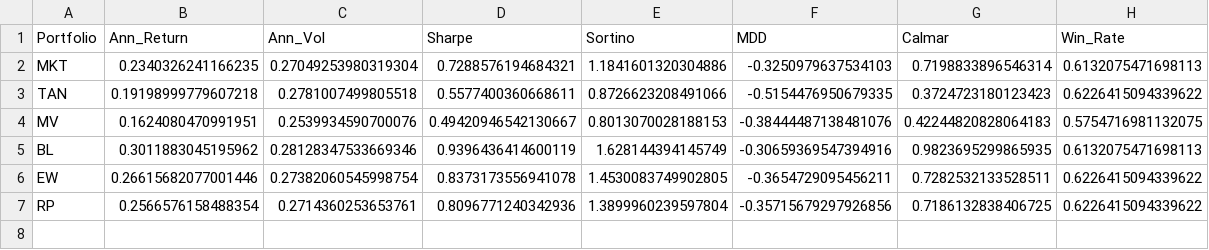
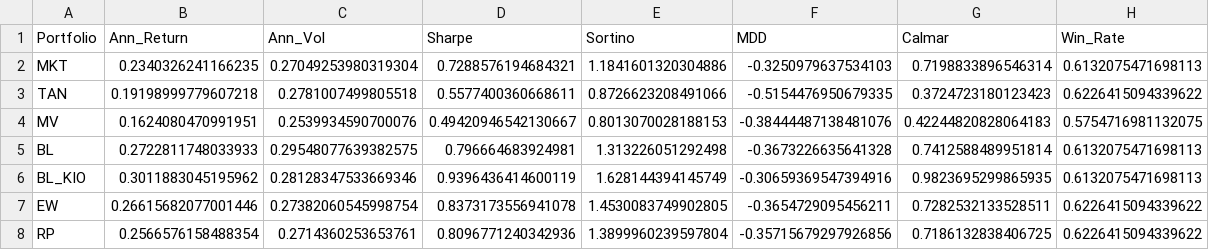
Before and after one commit to trungcandygit/NCKH_Sinhvien, a CSV file: output/performance_summary_v2.csv, drawn as a sheet.

```diff
--- a/output/performance_summary_v2.csv
+++ b/output/performance_summary_v2.csv
@@ -4,3 +4,4 @@ TAN,0.19198999779607218,0.2781007499805518,0.5577400360668611,0.8726623208491066
 MV,0.1624080470991951,0.2539934590700076,0.49420946542130667,0.8013070028188153,-0.38444487138481076,0.42244820828064183,0.5754716981132075
-BL,0.3011883045195962,0.28128347533669346,0.9396436414600119,1.628144394145749,-0.30659369547394916,0.9823695299865935,0.6132075471698113
+BL,0.2722811748033933,0.29548077639382575,0.796664683924981,1.313226051292498,-0.3673226635641328,0.7412588489951814,0.6132075471698113
+BL_KIO,0.3011883045195962,0.28128347533669346,0.9396436414600119,1.628144394145749,-0.30659369547394916,0.9823695299865935,0.6132075471698113
 EW,0.26615682077001446,0.27382060545998754,0.8373173556941078,1.4530083749902805,-0.3654729095456211,0.7282532133528511,0.6226415094339622
```
Also changed, not shown: output/distribution_lb_tests.csv, output/drawdown_periods.csv, 12 other files.
